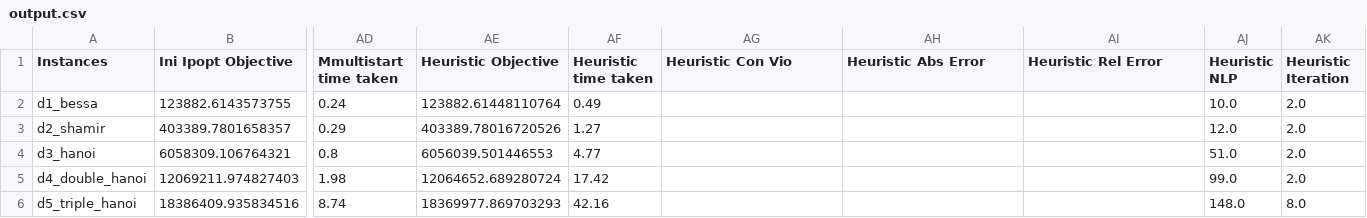
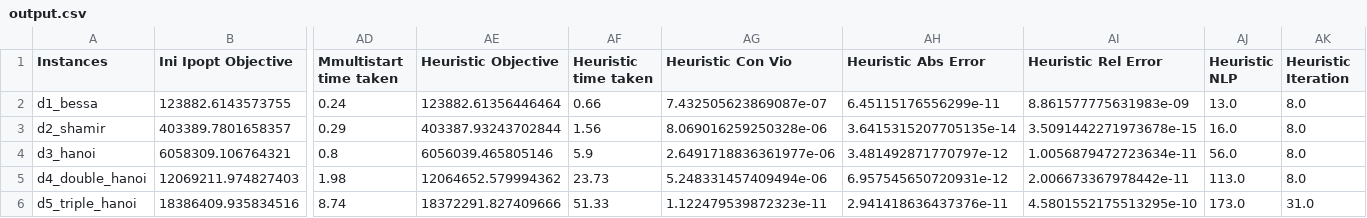
Before and after one commit to nitish-dumoliya/waterNetwork, a CSV file: wdnd/model/output.csv, drawn as a sheet; only a part is shown, gaps mark what is left out; the diff covers the shown part only; the diff names each change by its address in the sheet, - before the commit and + after, or states it on an @@ line.

```diff
--- a/wdnd/model/output.csv
+++ b/wdnd/model/output.csv
-AE2 (Heuristic Objective): 123882.61448110764
+AE2 (Heuristic Objective): 123882.61356446464
-AF2 (Heuristic time taken): 0.49
+AF2 (Heuristic time taken): 0.66
-AG2 (Heuristic Con Vio): (empty)
+AG2 (Heuristic Con Vio): 7.432505623869087e-07
-AH2 (Heuristic Abs Error): (empty)
+AH2 (Heuristic Abs Error): 6.45115176556299e-11
-AI2 (Heuristic Rel Error): (empty)
+AI2 (Heuristic Rel Error): 8.861577775631983e-09
-AJ2 (Heuristic NLP): 10.0
+AJ2 (Heuristic NLP): 13.0
-AK2:AK5 (Heuristic Iteration): 2.0
+AK2:AK5 (Heuristic Iteration): 8.0
-AE3 (Heuristic Objective): 403389.78016720526
+AE3 (Heuristic Objective): 403387.93243702844
-AF3 (Heuristic time taken): 1.27
+AF3 (Heuristic time taken): 1.56
-AG3 (Heuristic Con Vio): (empty)
+AG3 (Heuristic Con Vio): 8.069016259250328e-06
-AH3 (Heuristic Abs Error): (empty)
+AH3 (Heuristic Abs Error): 3.6415315207705135e-14
-AI3 (Heuristic Rel Error): (empty)
+AI3 (Heuristic Rel Error): 3.5091442271973678e-15
-AJ3 (Heuristic NLP): 12.0
+AJ3 (Heuristic NLP): 16.0
-AE4 (Heuristic Objective): 6056039.501446553
+AE4 (Heuristic Objective): 6056039.465805146
-AF4 (Heuristic time taken): 4.77
+AF4 (Heuristic time taken): 5.9
-AG4 (Heuristic Con Vio): (empty)
+AG4 (Heuristic Con Vio): 2.6491718836361977e-06
-AH4 (Heuristic Abs Error): (empty)
+AH4 (Heuristic Abs Error): 3.481492871770797e-12
-AI4 (Heuristic Rel Error): (empty)
+AI4 (Heuristic Rel Error): 1.0056879472723634e-11
-AJ4 (Heuristic NLP): 51.0
+AJ4 (Heuristic NLP): 56.0
-AE5 (Heuristic Objective): 12064652.689280724
+AE5 (Heuristic Objective): 12064652.579994362
-AF5 (Heuristic time taken): 17.42
+AF5 (Heuristic time taken): 23.73
-AG5 (Heuristic Con Vio): (empty)
+AG5 (Heuristic Con Vio): 5.248331457409494e-06
-AH5 (Heuristic Abs Error): (empty)
+AH5 (Heuristic Abs Error): 6.957545650720931e-12
-AI5 (Heuristic Rel Error): (empty)
+AI5 (Heuristic Rel Error): 2.006673367978442e-11
-AJ5 (Heuristic NLP): 99.0
+AJ5 (Heuristic NLP): 113.0
-AE6 (Heuristic Objective): 18369977.869703293
+AE6 (Heuristic Objective): 18372291.827409666
-AF6 (Heuristic time taken): 42.16
+AF6 (Heuristic time taken): 51.33
-AG6 (Heuristic Con Vio): (empty)
+AG6 (Heuristic Con Vio): 1.122479539872323e-11
-AH6 (Heuristic Abs Error): (empty)
+AH6 (Heuristic Abs Error): 2.941418636437376e-11
-AI6 (Heuristic Rel Error): (empty)
+AI6 (Heuristic Rel Error): 4.5801552175513295e-10
-AJ6 (Heuristic NLP): 148.0
+AJ6 (Heuristic NLP): 173.0
-AK6 (Heuristic Iteration): 8.0
+AK6 (Heuristic Iteration): 31.0
```
Also changed, not shown: 57 edited cells elsewhere in this file, 6 other files.
